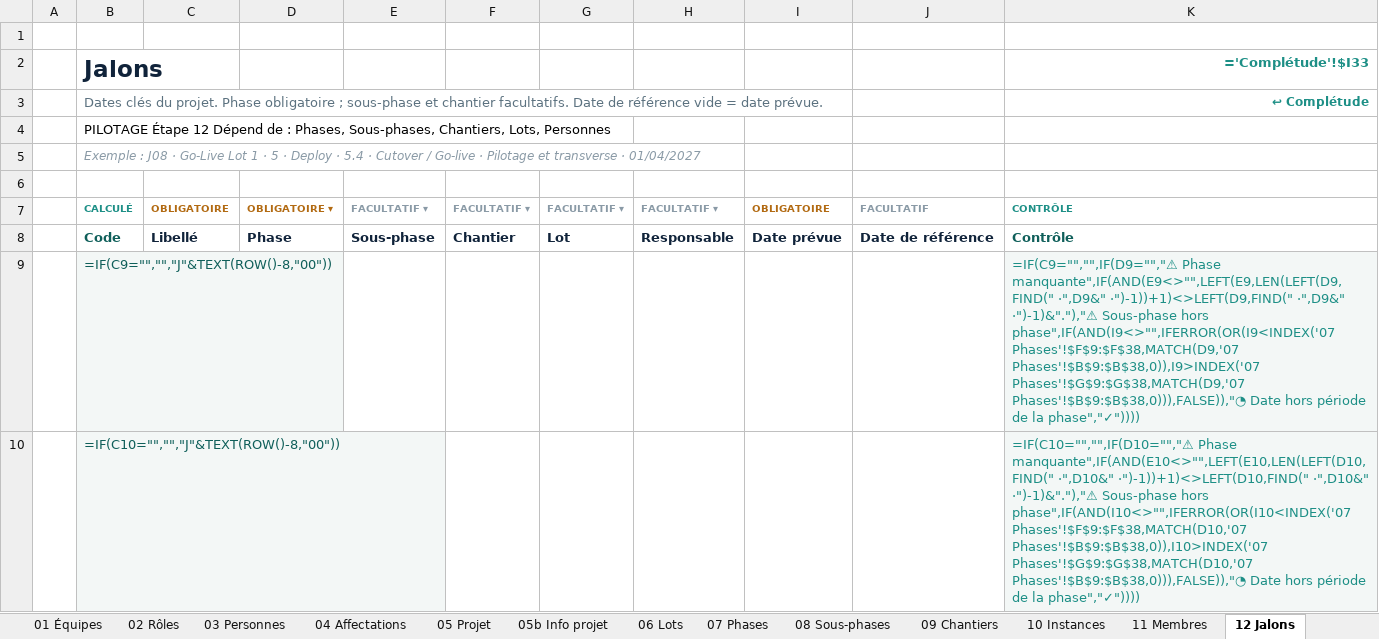
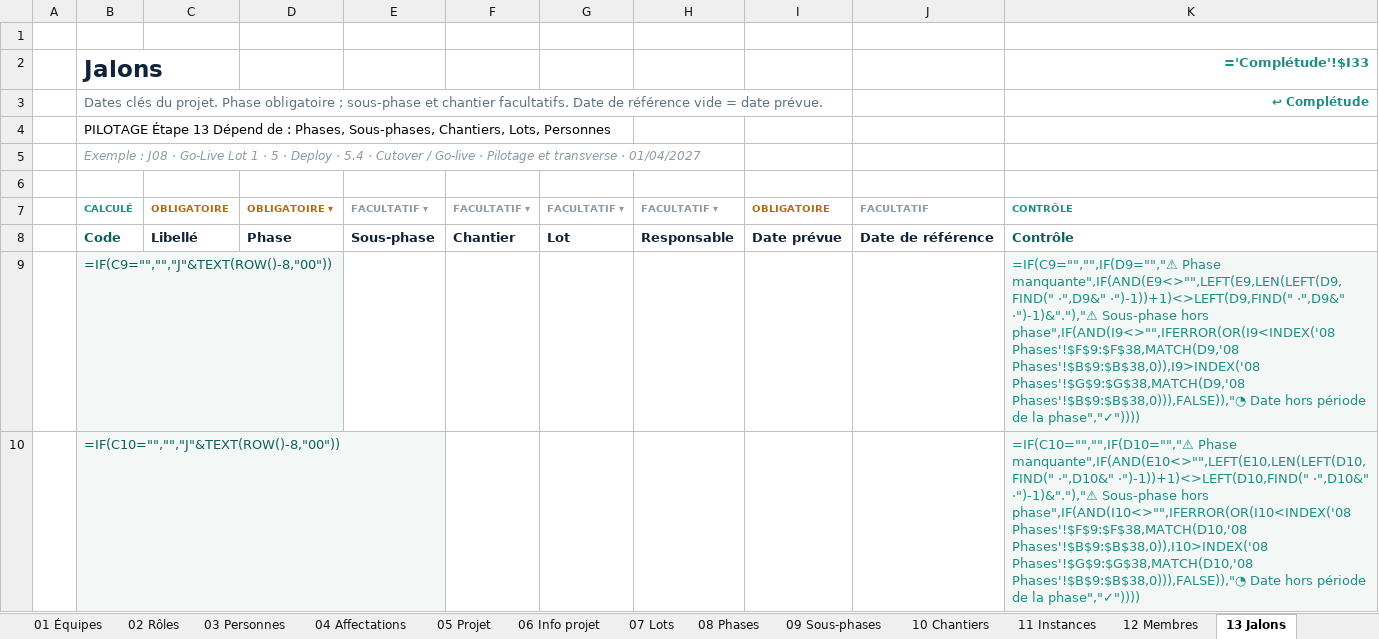
Before and after one commit to cszatsch/Cockpit, an Excel workbook: frontends/Referentiel RISE - initialisation.xlsx, sheet 13 Jalons, drawn as a sheet; only a part is shown; values as stored, in another font and other column widths than the file's, no borders; formulas without a stored value are shown as written; conditional formats not drawn; the diff covers the shown part only; the diff names each change by its address in the sheet, - before the commit and + after, or states it on an @@ line.

```diff
--- a/frontends/Referentiel RISE - initialisation.xlsx (sheet 13 Jalons)
+++ b/frontends/Referentiel RISE - initialisation.xlsx (sheet 13 Jalons)
-sheet tab: 05b Info projet
+sheet tab: 06 Info projet
-sheet tab: 06 Lots
+sheet tab: 07 Lots
-sheet tab: 07 Phases
+sheet tab: 08 Phases
-sheet tab: 08 Sous-phases
+sheet tab: 09 Sous-phases
-sheet tab: 09 Chantiers
+sheet tab: 10 Chantiers
-sheet tab: 10 Instances
+sheet tab: 11 Instances
-sheet tab: 11 Membres
+sheet tab: 12 Membres
-sheet tab: 12 Jalons
+sheet tab: 13 Jalons
-B4 (Jalons): PILOTAGE Étape 12 Dépend de…
+B4 (Jalons): PILOTAGE Étape 13 Dépend de…
-K9 (='Complétude'!$I33): …Sous-phase hors phase",IF(AND(I9<>"",IFERROR(OR(I9<INDEX('07 Phases'!$F$9:$F$38,MATCH(D9,'07 Phases'!$B$9:$B$38,0)),I9>INDEX('07 Phases'!$G$9:$G$38,MATCH(D9,'07 Phases'!$B$9:$B$38,0))),FALSE)),"◔ Date…
+K9 (='Complétude'!$I33): …Sous-phase hors phase",IF(AND(I9<>"",IFERROR(OR(I9<INDEX('08 Phases'!$F$9:$F$38,MATCH(D9,'08 Phases'!$B$9:$B$38,0)),I9>INDEX('08 Phases'!$G$9:$G$38,MATCH(D9,'08 Phases'!$B$9:$B$38,0))),FALSE)),"◔ Date…
-K10 (='Complétude'!$I33): …Sous-phase hors phase",IF(AND(I10<>"",IFERROR(OR(I10<INDEX('07 Phases'!$F$9:$F$38,MATCH(D10,'07 Phases'!$B$9:$B$38,0)),I10>INDEX('07 Phases'!$G$9:$G$38,MATCH(D10,'07 Phases'!$B$9:$B$38,0))),FALSE)),"◔ Date…
+K10 (='Complétude'!$I33): …Sous-phase hors phase",IF(AND(I10<>"",IFERROR(OR(I10<INDEX('08 Phases'!$F$9:$F$38,MATCH(D10,'08 Phases'!$B$9:$B$38,0)),I10>INDEX('08 Phases'!$G$9:$G$38,MATCH(D10,'08 Phases'!$B$9:$B$38,0))),FALSE)),"◔ Date…
```
Also changed, not shown: 98 edited cells elsewhere in this sheet, sheet Références, sheet 09 Sous-phases, sheet 11 Instances, sheet Complétude, sheet Glossaire, sheet 07 Lots, 5 more sheets, other sheet tabs, hidden cells, 43 other files.
